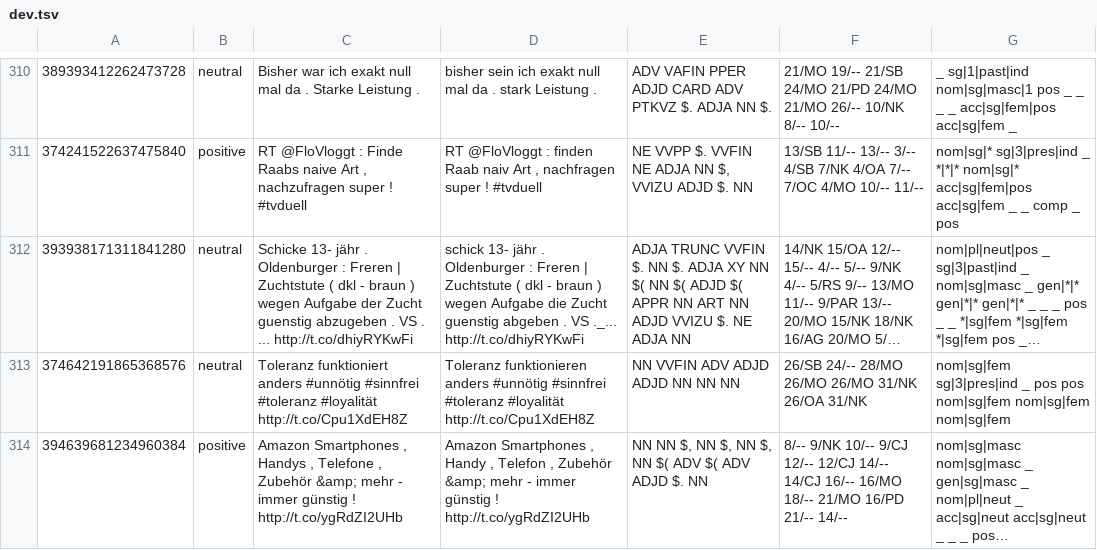
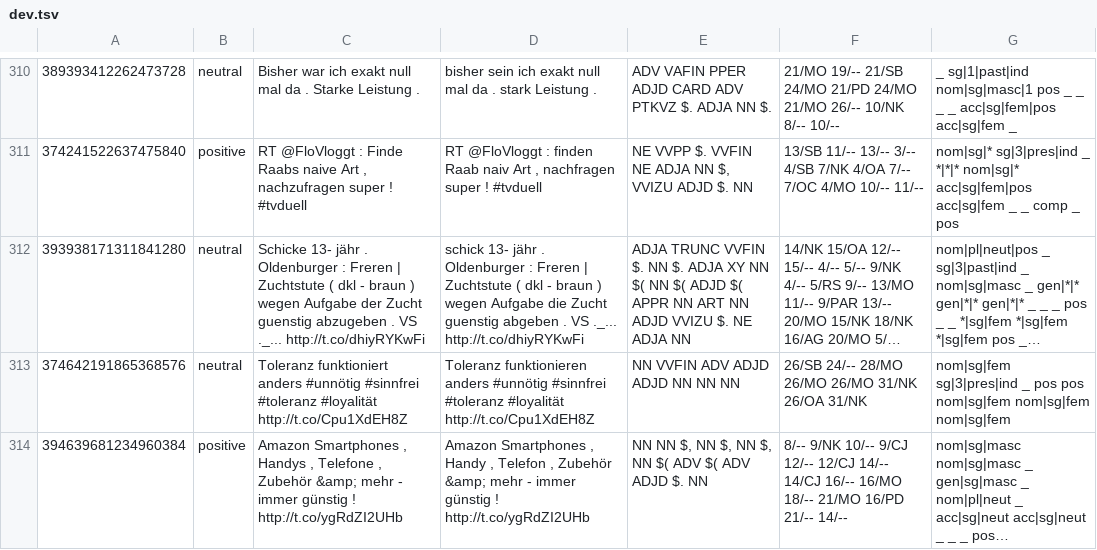
Before and after one commit to WladimirSidorenko/CGSA, a TSV file: data/SB10k/not-preprocessed/dev/dev.tsv, drawn as a sheet; only a part is shown, gaps mark what is left out; long unchanged cells end in …; the diff names each change by its address in the sheet, - before the commit and + after, or states it on an @@ line.

Commit message:
added SB10K data

```diff
--- a/data/SB10k/not-preprocessed/dev/dev.tsv
+++ b/data/SB10k/not-preprocessed/dev/dev.tsv
-C312: …. VS . ... http://t.co/dhiyRYKwFi
+C312: …. VS ._... http://t.co/dhiyRYKwFi
```
Also changed, not shown: data/SB10k/preprocessed/dev/dev.tsv, 4 other files.
